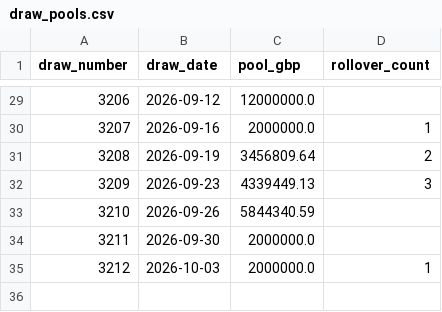
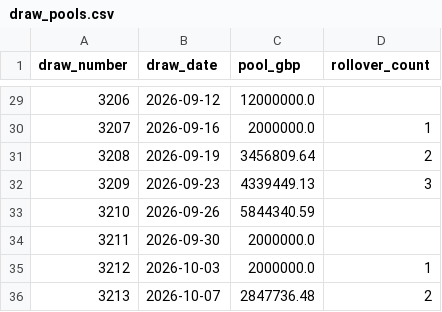
Before and after one commit to KrisRz/Ultimate-AI-Powered-Lottery-Prediction-System, a CSV file: data/draw_pools.csv, drawn as a sheet; only a part is shown, gaps mark what is left out; the diff names each change by its address in the sheet, - before the commit and + after, or states it on an @@ line.

```diff
--- a/data/draw_pools.csv
+++ b/data/draw_pools.csv
+row 36: 3213 | 2026-10-07 | 2847736.48 | 2
```
Also changed, not shown: data/lotto_full_history.csv, data/merged_lottery_data.csv, 2 other files.
